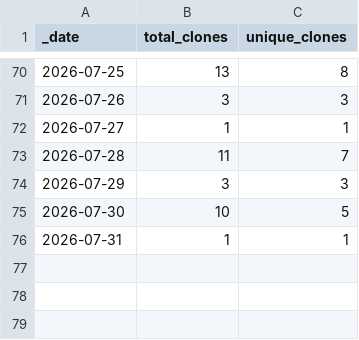
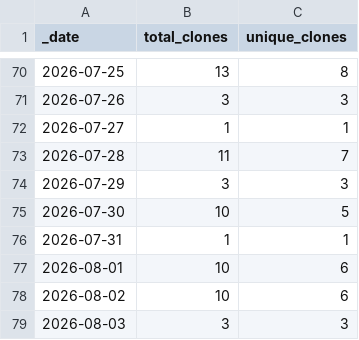
Before and after one commit to aradhakrishnanGFDL/esm-data-lab, a CSV file: traffic/clones.csv, drawn as a sheet; only a part is shown, gaps mark what is left out.

```diff
--- a/traffic/clones.csv
+++ b/traffic/clones.csv
@@ -76 +76,4 @@ _date,total_clones,unique_clones
 2026-07-31,1,1
+2026-08-01,10,6
+2026-08-02,10,6
+2026-08-03,3,3
```
Also changed, not shown: traffic/views.csv, 1 other file.
